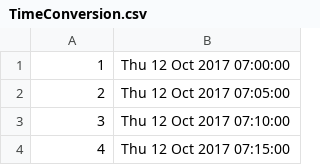
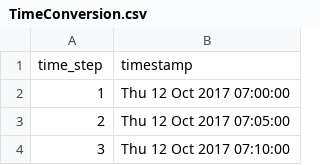
Before and after one commit to skissler/HaslemereDataset, a CSV file: data/TimeConversion.csv, drawn as a sheet; only a part is shown; the shorter side is filled out with more unchanged rows; the diff names each change by its address in the sheet, - before the commit and + after, or states it on an @@ line.

```diff
--- a/data/TimeConversion.csv
+++ b/data/TimeConversion.csv
+row 1: time_step | timestamp
```
Also changed, not shown: 9 other files.
